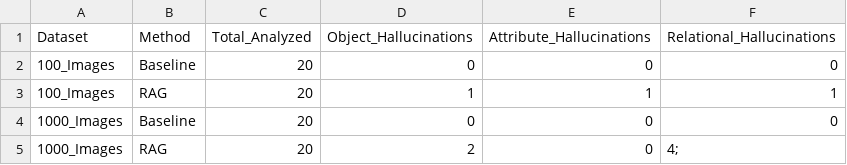
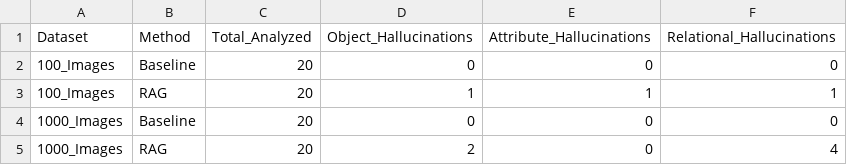
Before and after one commit to Rachaaabn/ImageCaptioning-RagReranking, a CSV file: results/tables/hallucinations.csv, drawn as a sheet.

Commit message:
Fix reranker query bug, requirements, gitignore, and hallucinations typo

```diff
--- a/results/tables/hallucinations.csv
+++ b/results/tables/hallucinations.csv
@@ -4,2 +4,2 @@ Dataset,Method,Total_Analyzed,Object_Hallucinations,Attribute_Hallucinations,Rel
 1000_Images,Baseline,20,0,0,0
-1000_Images,RAG,20,2,0,4;
+1000_Images,RAG,20,2,0,4
```
Also changed, not shown: 3 other files.
